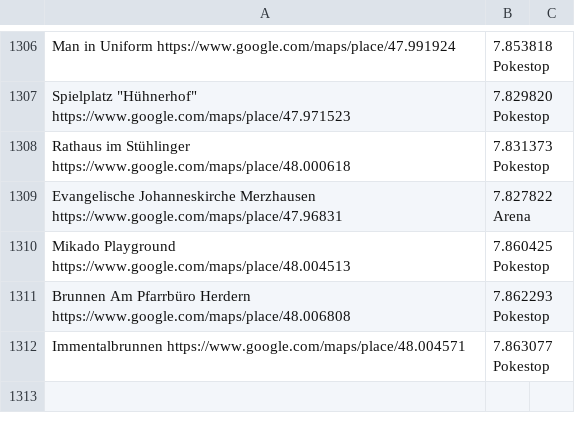
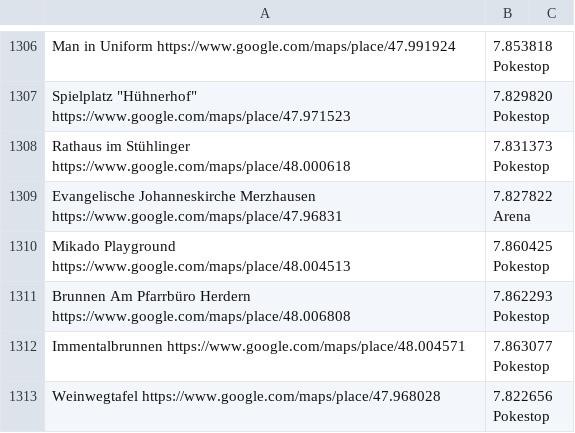
Before and after one commit to Breee/raidquaza, a CSV file: gyms_stops.csv, drawn as a sheet; only a part is shown, gaps mark what is left out.

Commit message:
Weinwegtafel

```diff
--- a/gyms_stops.csv
+++ b/gyms_stops.csv
@@ -1312 +1312,2 @@ Brunnen Am Pfarrbüro Herdern	https://www.google.com/maps/place/48.006808,7.8622
 Immentalbrunnen	https://www.google.com/maps/place/48.004571,7.863077	Pokestop
+Weinwegtafel	https://www.google.com/maps/place/47.968028,7.822656	Pokestop
```
